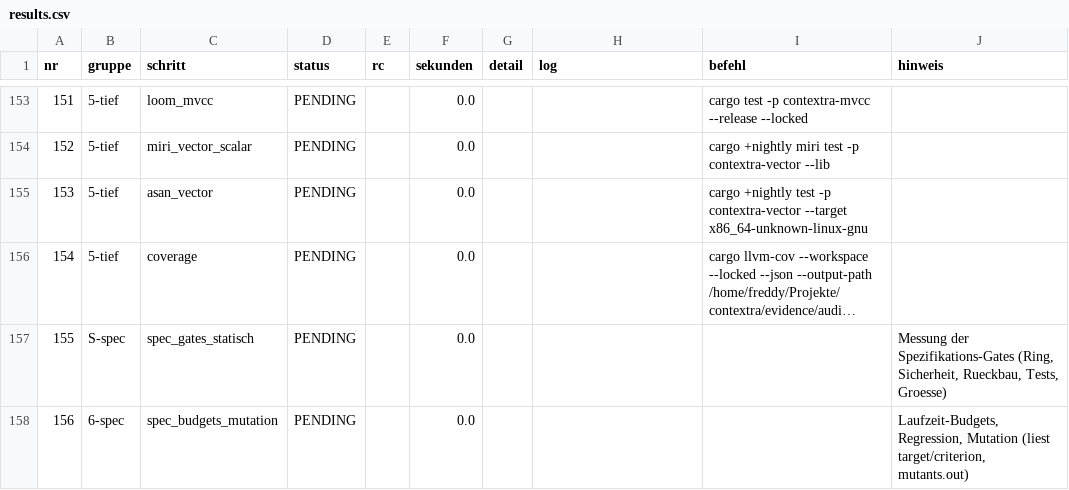
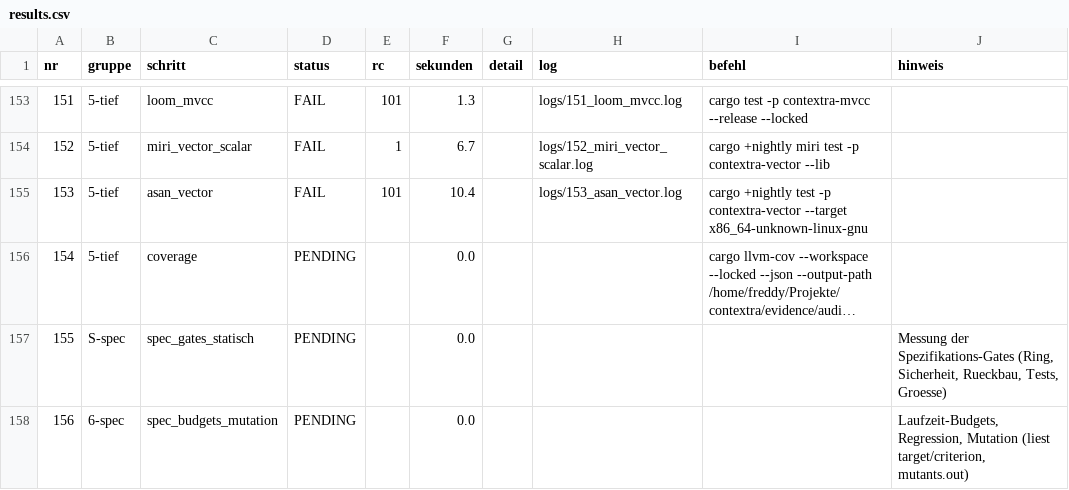
Before and after one commit to tfufuz1/contextra, a CSV file: evidence/audit-20261101T210658Z-25afba004/results.csv, drawn as a sheet; only a part is shown, gaps mark what is left out; long unchanged cells end in …; the diff covers the shown part only; the diff names each change by its address in the sheet, - before the commit and + after, or states it on an @@ line.

```diff
--- a/evidence/audit-20261101T210658Z-25afba004/results.csv
+++ b/evidence/audit-20261101T210658Z-25afba004/results.csv
-D153:D155 (status): PENDING
+D153:D155 (status): FAIL
-E153 (rc): (empty)
+E153 (rc): 101
-F153 (sekunden): 0.0
+F153 (sekunden): 1.3
-H153 (log): (empty)
+H153 (log): logs/151_loom_mvcc.log
-E154 (rc): (empty)
+E154 (rc): 1
-F154 (sekunden): 0.0
+F154 (sekunden): 6.7
-H154 (log): (empty)
+H154 (log): logs/152_miri_vector_scalar.log
-E155 (rc): (empty)
+E155 (rc): 101
-F155 (sekunden): 0.0
+F155 (sekunden): 10.4
-H155 (log): (empty)
+H155 (log): logs/153_asan_vector.log
```
Also changed, not shown: 116 edited cells elsewhere in this file, 2 other files.
